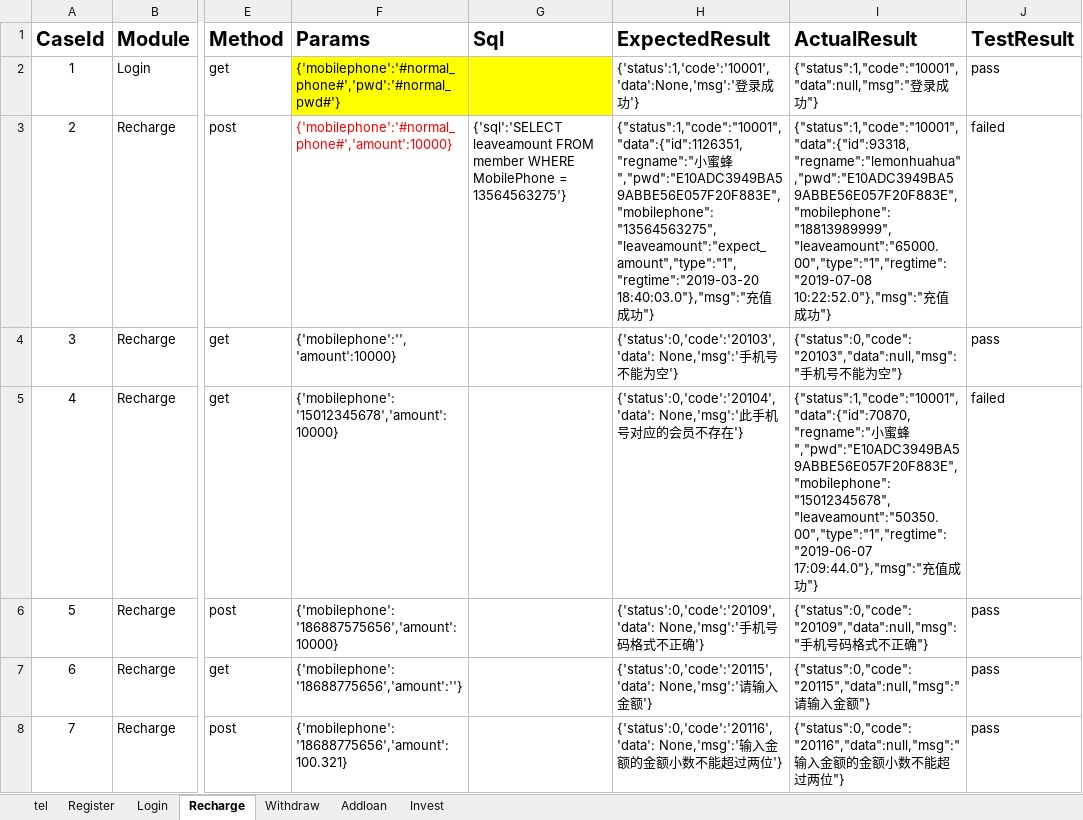
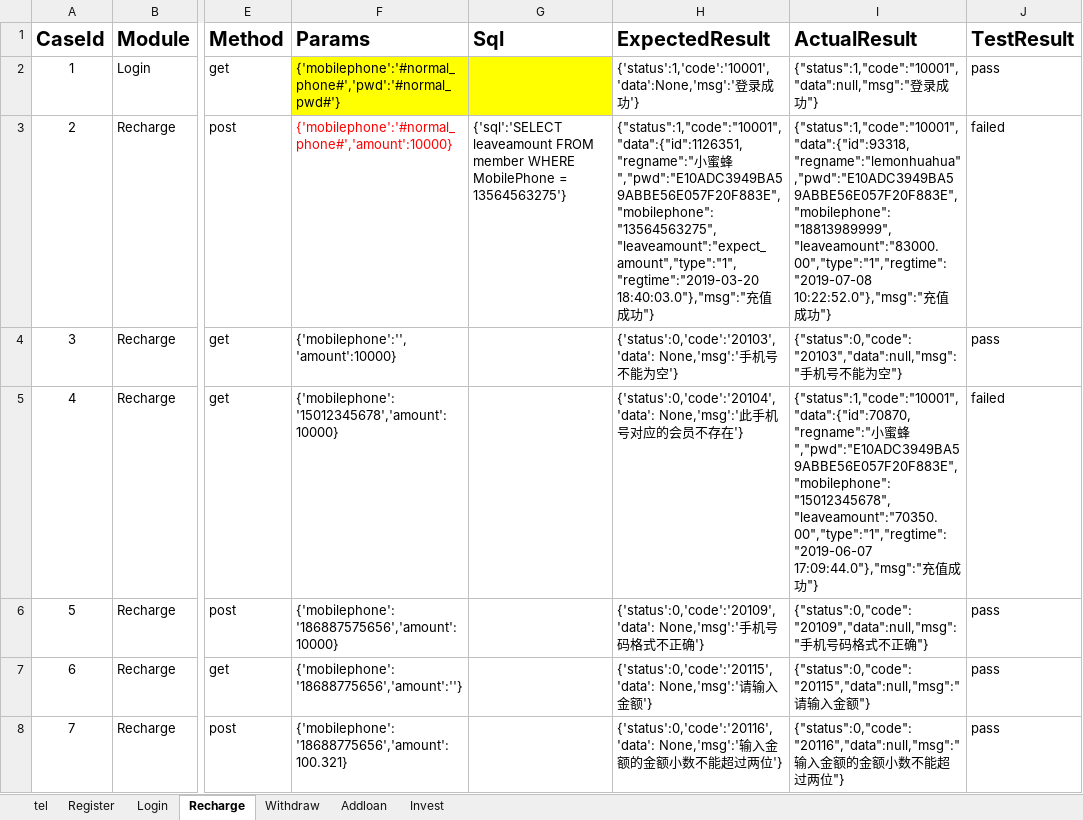
Before and after one commit to futurewujun/qcd_api_test, an Excel workbook: test_cases/test_api_1.xlsx, sheet Recharge, drawn as a sheet; only a part is shown, gaps mark what is left out; values as stored, in another font and other column widths than the file's, no borders; the diff names each change by its address in the sheet, - before the commit and + after, or states it on an @@ line.

```diff
--- a/test_cases/test_api_1.xlsx (sheet Recharge)
+++ b/test_cases/test_api_1.xlsx (sheet Recharge)
-I3 (ActualResult): {"status":1,"code":"10001","data":{"id":93318,"regname":"lemonhuahua","pwd":"E10ADC3949BA59ABBE56E057F20F883E","mobilephone":"18813989999","leaveamount":"65000.00","type":"1","regtime":"2019-07-08 10:22:52.0"},"msg":"充…
+I3 (ActualResult): {"status":1,"code":"10001","data":{"id":93318,"regname":"lemonhuahua","pwd":"E10ADC3949BA59ABBE56E057F20F883E","mobilephone":"18813989999","leaveamount":"83000.00","type":"1","regtime":"2019-07-08 10:22:52.0"},"msg":"充…
-I5 (ActualResult): …蜜蜂","pwd":"E10ADC3949BA59ABBE56E057F20F883E","mobilephone":"15012345678","leaveamount":"50350.00","type":"1","regtime":"2019-06-07 17:09:44.0"},"msg":"充…
+I5 (ActualResult): …蜜蜂","pwd":"E10ADC3949BA59ABBE56E057F20F883E","mobilephone":"15012345678","leaveamount":"70350.00","type":"1","regtime":"2019-06-07 17:09:44.0"},"msg":"充…
```
Also changed, not shown: sheet Register, sheet tel, sheet Withdraw, 4 other files.
